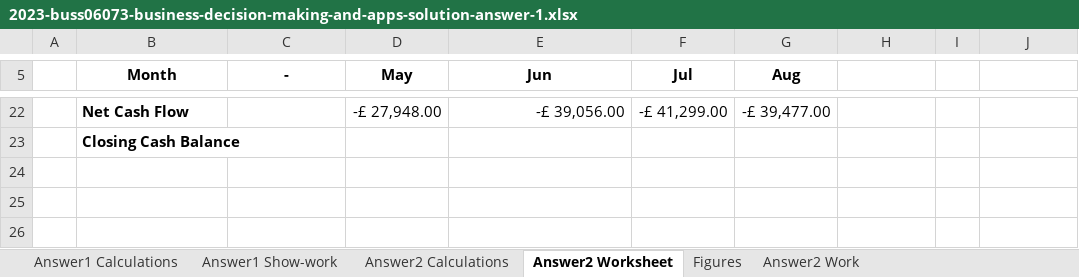
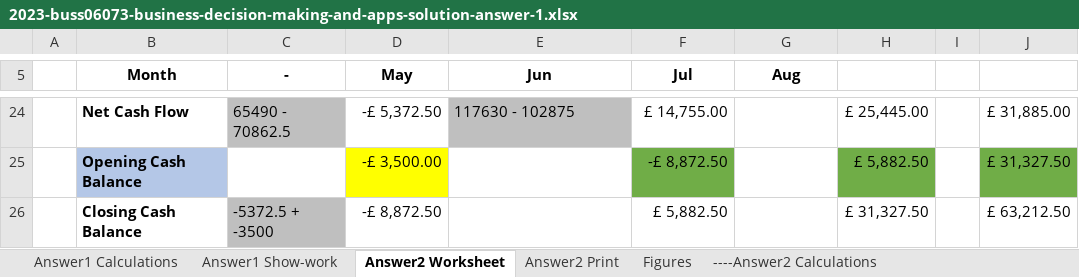
Before and after one commit to marcocrowe/learn-business, an Excel workbook: exam-papers/2023-buss06073-business-decision-making-and-apps-solution-answer-1.xlsx, sheet Answer2 Worksheet, drawn as a sheet; only a part is shown, gaps mark what is left out; values as stored, in another font and other column widths than the file's, no borders; charts and pictures and table styles not drawn; addresses are those after the commit; the diff covers the shown part only; the diff names each change by its address in the sheet, - before the commit and + after, or states it on an @@ line.

```diff
--- a/exam-papers/2023-buss06073-business-decision-making-and-apps-solution-answer-1.xlsx (sheet Answer2 Worksheet)
+++ b/exam-papers/2023-buss06073-business-decision-making-and-apps-solution-answer-1.xlsx (sheet Answer2 Worksheet)
-sheet tab: Answer2 Calculations
+sheet tab: ----Answer2 Calculations
-sheet tab: Answer2 Work
+sheet tab: Answer2 Print
@@ sheet tab order changed: Answer1 Calculations | Answer1 Show-work | Answer2 Worksheet | Answer2 Print | Figures | ----Answer2 Calculations @@
-C24 (-): (empty)
+C24 (-): 65490 - 70862.5
-C24 fill: none
+C24 fill: #BFBFBF
-D24 (May): -£ 27,948.00
+D24 (May): -£ 5,372.50
-E24 (Jun): -£ 39,056.00
+E24 (Jun): 117630 - 102875
@@ E24 fill: none → #BFBFBF, alignment: right → left @@
-F24 (Jul): -£ 41,299.00
+F24 (Jul): £ 14,755.00
-G24 (Aug): -£ 39,477.00
+G24 (Aug): (empty)
-H24: (empty)
+H24: £ 25,445.00
-J24: (empty)
+J24: £ 31,885.00
+row 25:  | Opening Cash Balance |  | -£ 3,500.00 |  | -£ 8,872.50 |  | £ 5,882.50 |  | £ 31,327.50
-C26 (-): (empty)
+C26 (-): -5372.5 + -3500
-C26 fill: none
+C26 fill: #BFBFBF
-D26 (May): (empty)
+D26 (May): -£ 8,872.50
-F26 (Jul): (empty)
+F26 (Jul): £ 5,882.50
-H26: (empty)
+H26: £ 31,327.50
-J26: (empty)
+J26: £ 63,212.50
```
Also changed, not shown: 12 added rows, 10 removed rows, 5 edited cells and cell formats elsewhere in this sheet, sheet Figures, sheet ----Answer2 Calculations, formulas that keep their value, charts or pictures, 6 other files.
